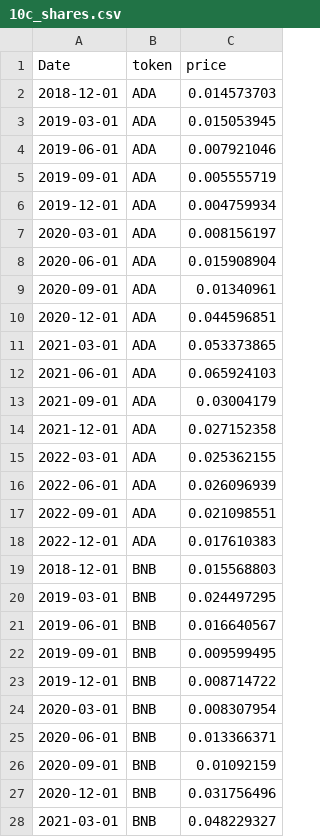
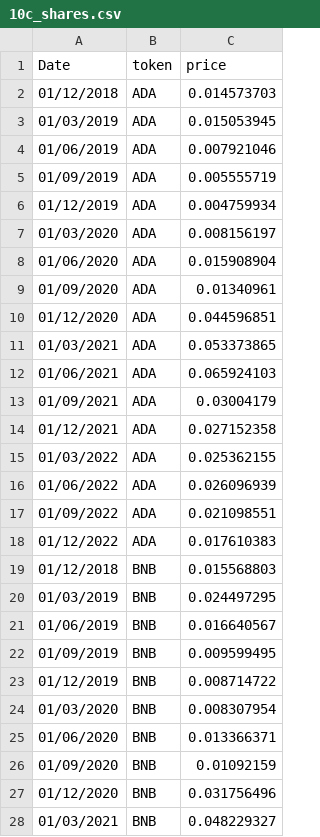
Before and after one commit to iy20505/iy20505.github.io, a CSV file: project/10c_shares.csv, drawn as a sheet; only a part is shown; the diff covers the shown part only.

Commit message:
Add files via upload

```diff
--- a/project/10c_shares.csv
+++ b/project/10c_shares.csv
@@ -2,27 +2,27 @@ Date,token,price,,,,,,,,,
-2018-12-01,ADA,0.014573703,,,,,,,,,
-2019-03-01,ADA,0.015053945,,,,,,,,,
-2019-06-01,ADA,0.007921046,,,,,,,,,
-2019-09-01,ADA,0.005555719,,,,,,,,,
-2019-12-01,ADA,0.004759934,,,,,,,,,
-2020-03-01,ADA,0.008156197,,,,,,,,,
-2020-06-01,ADA,0.015908904,,,,,,,,,
-2020-09-01,ADA,0.01340961,,,,,,,,,
-2020-12-01,ADA,0.044596851,,,,,,,,,
-2021-03-01,ADA,0.053373865,,,,,,,,,
-2021-06-01,ADA,0.065924103,,,,,,,,,
-2021-09-01,ADA,0.03004179,,,,,,,,,
-2021-12-01,ADA,0.027152358,,,,,,,,,
-2022-03-01,ADA,0.025362155,,,,,,,,,
-2022-06-01,ADA,0.026096939,,,,,,,,,
-2022-09-01,ADA,0.021098551,,,,,,,,,
-2022-12-01,ADA,0.017610383,,,,,,,,,
-2018-12-01,BNB,0.015568803,,,,,,,,,
-2019-03-01,BNB,0.024497295,,,,,,,,,
-2019-06-01,BNB,0.016640567,,,,,,,,,
-2019-09-01,BNB,0.009599495,,,,,,,,,
-2019-12-01,BNB,0.008714722,,,,,,,,,
-2020-03-01,BNB,0.008307954,,,,,,,,,
-2020-06-01,BNB,0.013366371,,,,,,,,,
-2020-09-01,BNB,0.01092159,,,,,,,,,
-2020-12-01,BNB,0.031756496,,,,,,,,,
-2021-03-01,BNB,0.048229327,,,,,,,,,
+01/12/2018,ADA,0.014573703
+01/03/2019,ADA,0.015053945
+01/06/2019,ADA,0.007921046
+01/09/2019,ADA,0.005555719
+01/12/2019,ADA,0.004759934
+01/03/2020,ADA,0.008156197
+01/06/2020,ADA,0.015908904
+01/09/2020,ADA,0.01340961
+01/12/2020,ADA,0.044596851
+01/03/2021,ADA,0.053373865
+01/06/2021,ADA,0.065924103
+01/09/2021,ADA,0.03004179
+01/12/2021,ADA,0.027152358
+01/03/2022,ADA,0.025362155
+01/06/2022,ADA,0.026096939
+01/09/2022,ADA,0.021098551
+01/12/2022,ADA,0.017610383
+01/12/2018,BNB,0.015568803
+01/03/2019,BNB,0.024497295
+01/06/2019,BNB,0.016640567
+01/09/2019,BNB,0.009599495
+01/12/2019,BNB,0.008714722
+01/03/2020,BNB,0.008307954
+01/06/2020,BNB,0.013366371
+01/09/2020,BNB,0.01092159
+01/12/2020,BNB,0.031756496
+01/03/2021,BNB,0.048229327
```
Also changed, not shown: 146 edited cells elsewhere in this file.
